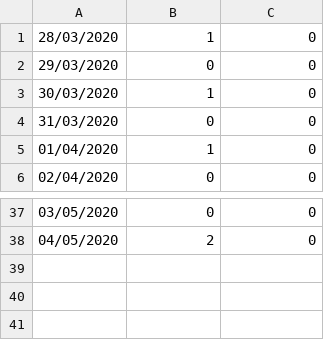
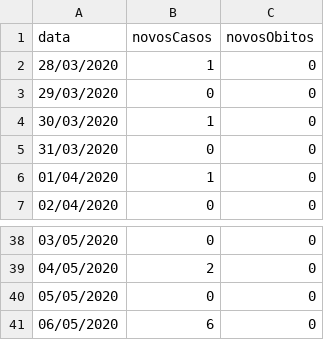
Before and after one commit to rodrigo-rufino/coronavirus-casos, a CSV file: server/data/pousoalegre.csv (was data/pousoalegre.csv), drawn as a sheet; only a part is shown, gaps mark what is left out; the diff names each change by its address in the sheet, - before the commit and + after, or states it on an @@ line.

Commit message:
chart data from api

```diff
--- a/data/pousoalegre.csv
+++ b/server/data/pousoalegre.csv
+row 1: data | novosCasos | novosObitos
+row 40: 05/05/2020 | 0 | 0
+row 41: 06/05/2020 | 6 | 0
```
Also changed, not shown: 12 other files.
